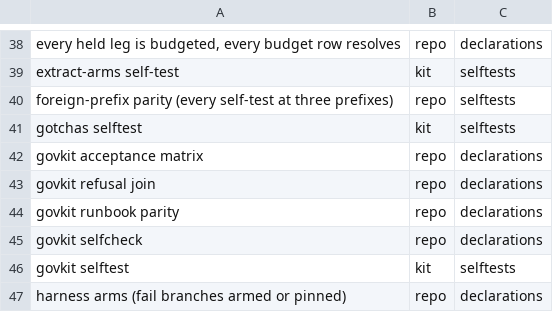
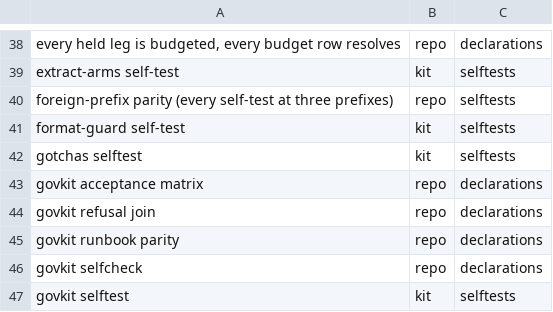
Before and after one commit to d41ly/coding-governance, a TSV file: tools/govkit/subject-pins.tsv, drawn as a sheet; only a part is shown, gaps mark what is left out; the shorter side is filled out with more unchanged rows.

```diff
--- a/tools/govkit/subject-pins.tsv
+++ b/tools/govkit/subject-pins.tsv
@@ -40,2 +40,3 @@ extract-arms self-test	kit	selftests
 foreign-prefix parity (every self-test at three prefixes)	repo	selftests
+format-guard self-test	kit	selftests
 gotchas selftest	kit	selftests
```
Also changed, not shown: 3 other files.
